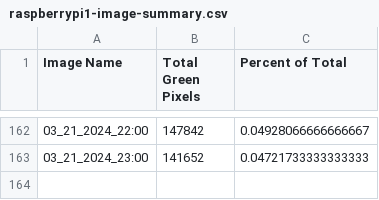
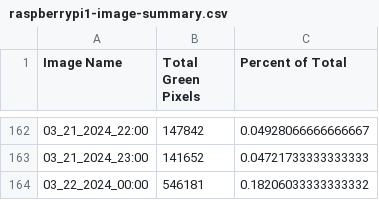
Before and after one commit to evanmarlo/pixel-analysis-logging, a CSV file: raspberrypi1-image-summary.csv, drawn as a sheet; only a part is shown, gaps mark what is left out.

Commit message:
Automated push from raspberrypi1

```diff
--- a/raspberrypi1-image-summary.csv
+++ b/raspberrypi1-image-summary.csv
@@ -163 +163,2 @@ Image Name,Total Green Pixels,Percent of Total
 03_21_2024_23:00,141652,0.04721733333333333
+03_22_2024_00:00,546181,0.18206033333333332
```
Also changed, not shown: 2 other files.
